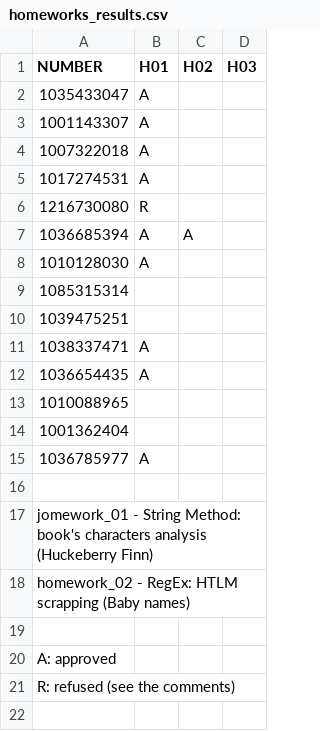
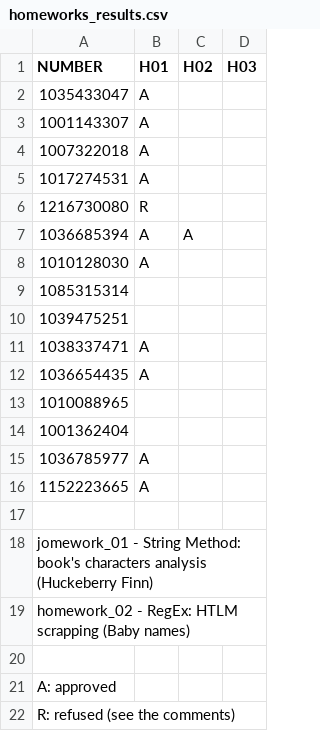
Before and after one commit to PacktPublishing/Learning-Data-Mining-with-Python, a CSV file: EXTRAS/homeworks_results/homeworks_results.csv, drawn as a sheet; the diff names each change by its address in the sheet, - before the commit and + after, or states it on an @@ line.

```diff
--- a/EXTRAS/homeworks_results/homeworks_results.csv
+++ b/EXTRAS/homeworks_results/homeworks_results.csv
+row 16: 1152223665 | A
```
Also changed, not shown: 3 other files.
